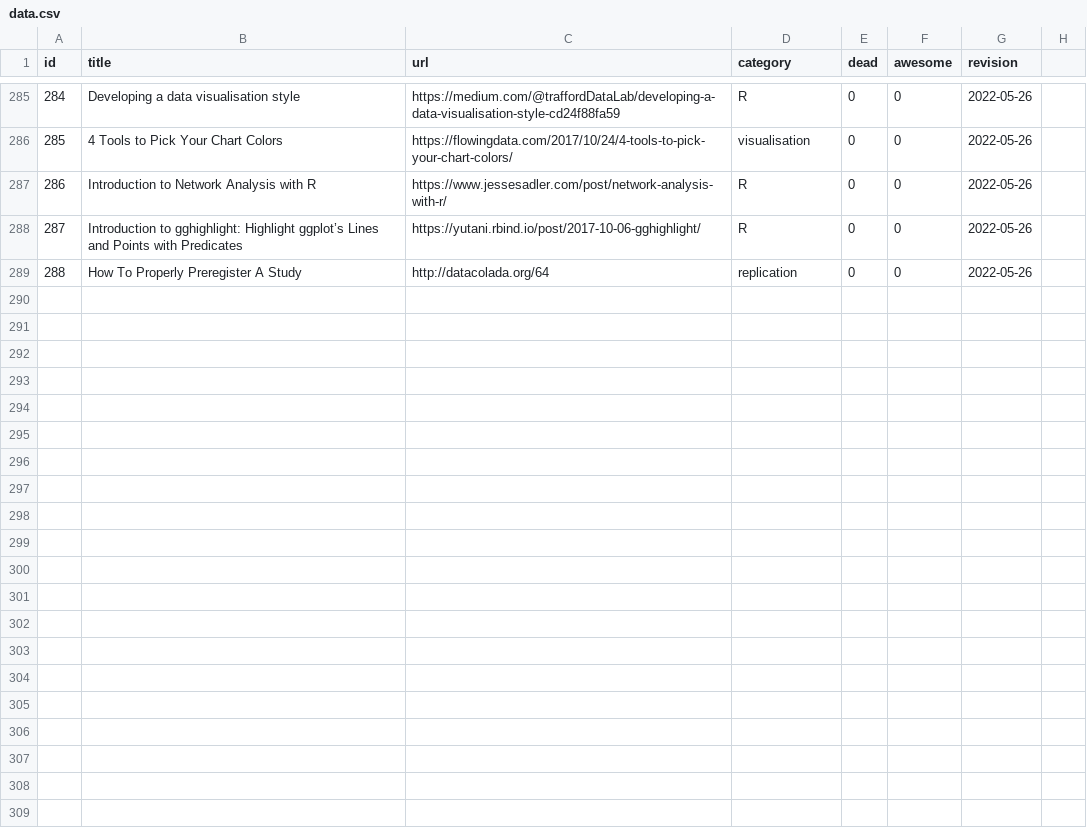
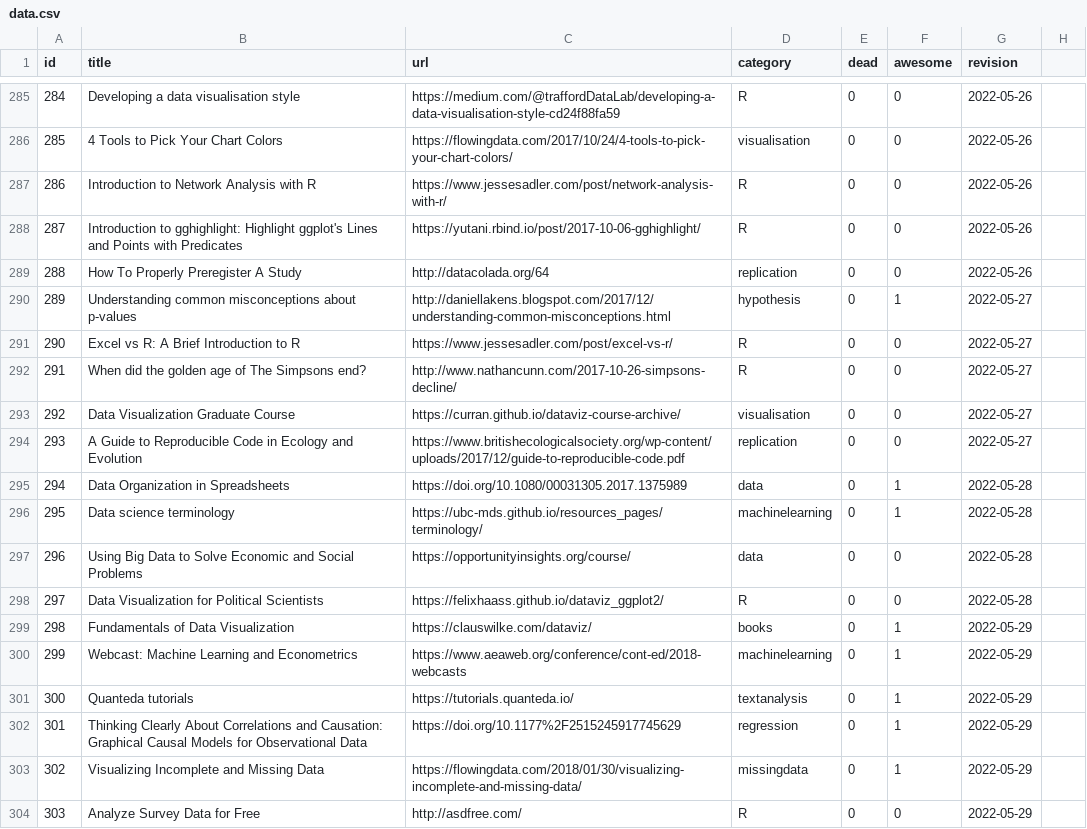
Before and after one commit to erikgahner/awesome-statistics, a CSV file: data.csv, drawn as a sheet; only a part is shown, gaps mark what is left out.

```diff
--- a/data.csv
+++ b/data.csv
@@ -287,3 +287,18 @@ id,title,url,category,dead,awesome,revision
 286,"Introduction to Network Analysis with R",https://www.jessesadler.com/post/network-analysis-with-r/,R,0,0,"2022-05-26"
-287,"Introduction to gghighlight: Highlight ggplot’s Lines and Points with Predicates",https://yutani.rbind.io/post/2017-10-06-gghighlight/,R,0,0,"2022-05-26"
+287,"Introduction to gghighlight: Highlight ggplot's Lines and Points with Predicates",https://yutani.rbind.io/post/2017-10-06-gghighlight/,R,0,0,"2022-05-26"
 288,"How To Properly Preregister A Study",http://datacolada.org/64,replication,0,0,"2022-05-26"
+289,"Understanding common misconceptions about p-values",http://daniellakens.blogspot.com/2017/12/understanding-common-misconceptions.html,hypothesis,0,1,"2022-05-27"
+290,"Excel vs R: A Brief Introduction to R",https://www.jessesadler.com/post/excel-vs-r/,R,0,0,"2022-05-27"
+291,"When did the golden age of The Simpsons end?",http://www.nathancunn.com/2017-10-26-simpsons-decline/,R,0,0,"2022-05-27"
+292,"Data Visualization Graduate Course",https://curran.github.io/dataviz-course-archive/,visualisation,0,0,"2022-05-27"
+293,"A Guide to Reproducible Code in Ecology and Evolution",https://www.britishecologicalsociety.org/wp-content/uploads/2017/12/guide-to-reproducible-code.pdf,replication,0,0,"2022-05-27"
+294,"Data Organization in Spreadsheets",https://doi.org/10.1080/00031305.2017.1375989,data,0,1,"2022-05-28"
+295,"Data science terminology",https://ubc-mds.github.io/resources_pages/terminology/,machinelearning,0,1,"2022-05-28"
+296,"Using Big Data to Solve Economic and Social Problems",https://opportunityinsights.org/course/,data,0,0,"2022-05-28"
+297,"Data Visualization for Political Scientists",https://felixhaass.github.io/dataviz_ggplot2/,R,0,0,"2022-05-28"
+298,"Fundamentals of Data Visualization",https://clauswilke.com/dataviz/,books,0,1,"2022-05-29"
+299,"Webcast: Machine Learning and Econometrics",https://www.aeaweb.org/conference/cont-ed/2018-webcasts,machinelearning,0,1,"2022-05-29"
+300,"Quanteda tutorials",https://tutorials.quanteda.io/,textanalysis,0,1,"2022-05-29"
+301,"Thinking Clearly About Correlations and Causation: Graphical Causal Models for Observational Data",https://doi.org/10.1177%2F2515245917745629,regression,0,1,"2022-05-29"
+302,"Visualizing Incomplete and Missing Data",https://flowingdata.com/2018/01/30/visualizing-incomplete-and-missing-data/,missingdata,0,1,"2022-05-29"
+303,"Analyze Survey Data for Free",http://asdfree.com/,R,0,0,"2022-05-29"
```
Also changed, not shown: 2 other files.
